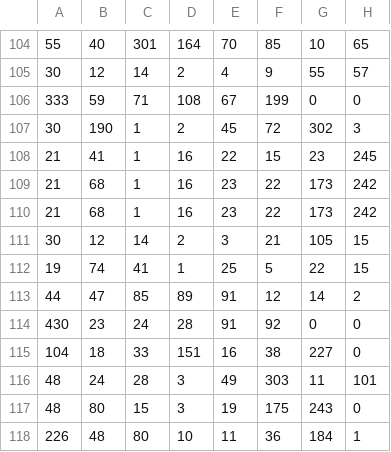
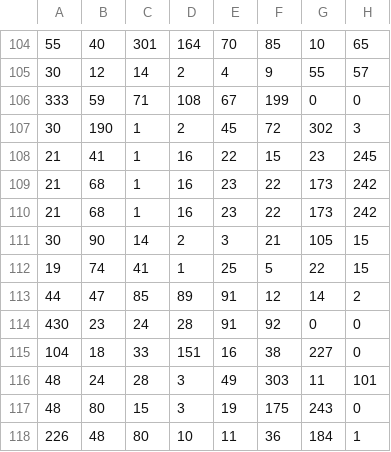
Before and after one commit to cartperks-droid/Card-AI, a CSV file: data/clean/description_tokens_32.csv, drawn as a sheet; only a part is shown, gaps mark what is left out; the diff names each change by its address in the sheet, - before the commit and + after, or states it on an @@ line.

```diff
--- a/data/clean/description_tokens_32.csv
+++ b/data/clean/description_tokens_32.csv
-B111: 12
+B111: 90
```
Also changed, not shown: data/clean/descriptions.csv, data/clean/registry.csv, 10 other files.
